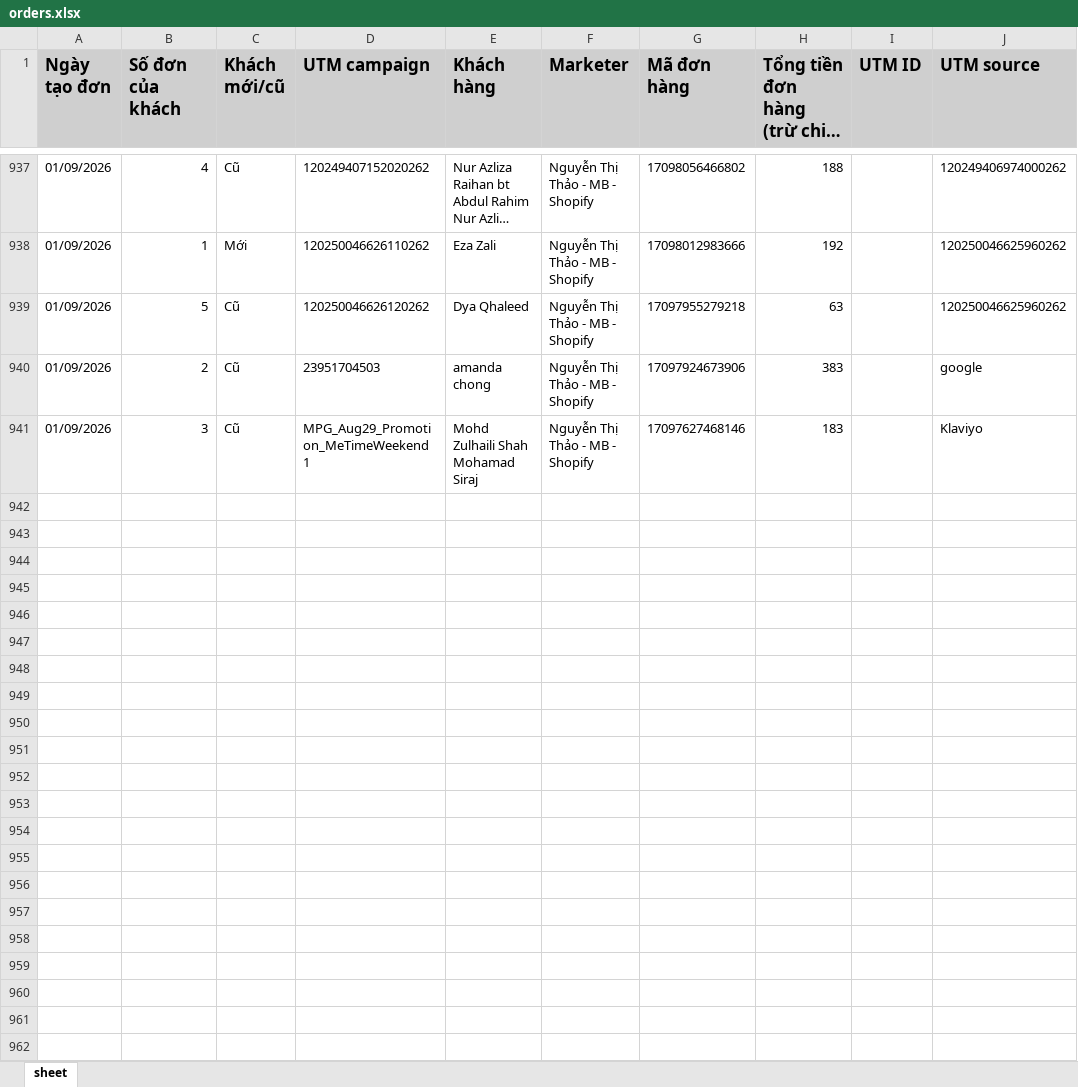
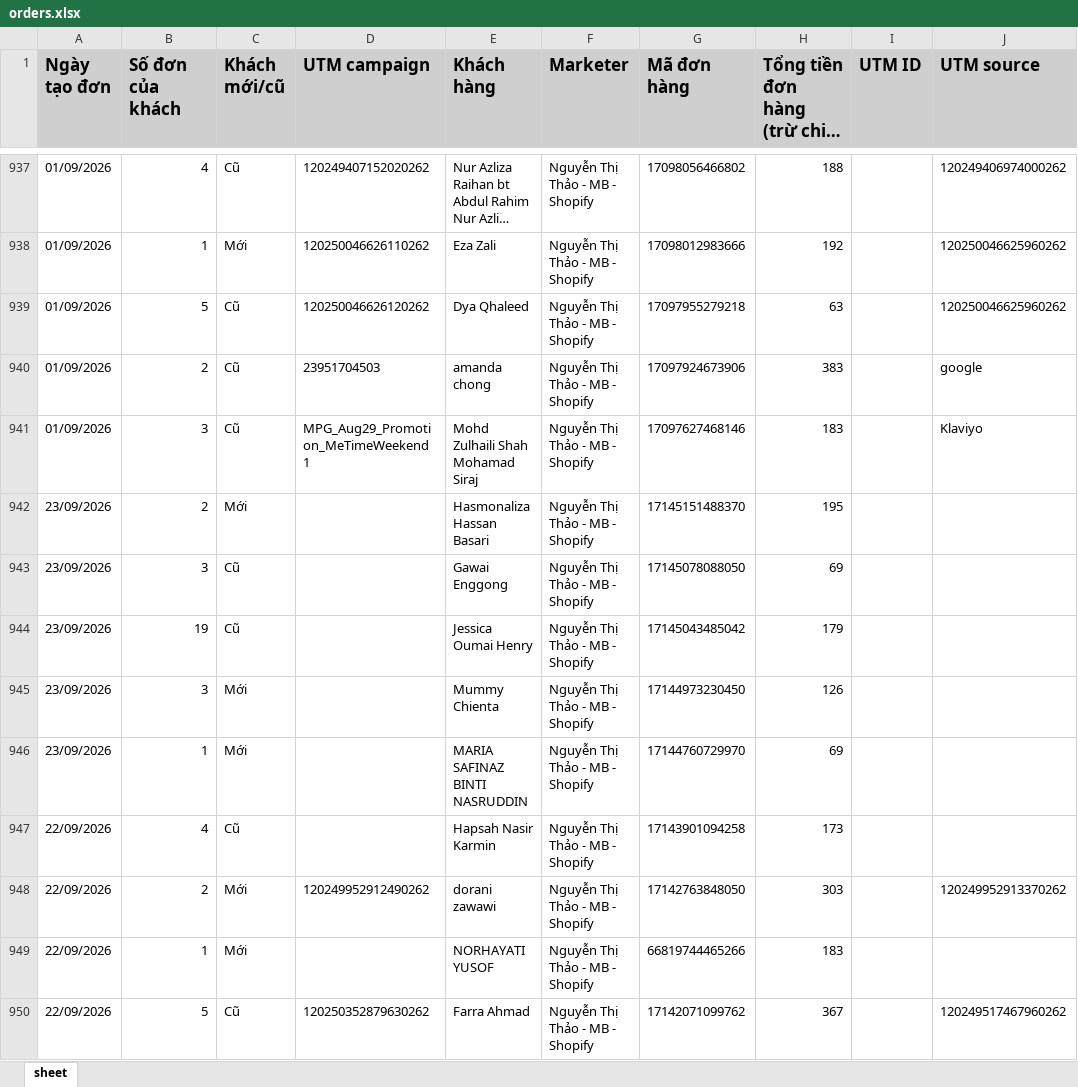
Before and after one commit to NHNT1001/data, an Excel workbook: orders.xlsx, sheet sheet, drawn as a sheet; only a part is shown, gaps mark what is left out; long unchanged cells end in …; values as stored, in another font and other column widths than the file's, no borders; the diff names each change by its address in the sheet, - before the commit and + after, or states it on an @@ line.

Commit message:
Auto sync data: 23/09/2026 09:35:56

```diff
--- a/orders.xlsx (sheet sheet)
+++ b/orders.xlsx (sheet sheet)
+row 942: 23/09/2026 | 2 | Mới |  | Hasmonaliza Hassan Basari | Nguyễn Thị Thảo - MB - Shopify | 17145151488370 | 195
+row 943: 23/09/2026 | 3 | Cũ |  | Gawai Enggong | Nguyễn Thị Thảo - MB - Shopify | 17145078088050 | 69
+row 944: 23/09/2026 | 19 | Cũ |  | Jessica Oumai Henry | Nguyễn Thị Thảo - MB - Shopify | 17145043485042 | 179
+row 945: 23/09/2026 | 3 | Mới |  | Mummy Chienta | Nguyễn Thị Thảo - MB - Shopify | 17144973230450 | 126
+row 946: 23/09/2026 | 1 | Mới |  | MARIA SAFINAZ BINTI NASRUDDIN | Nguyễn Thị Thảo - MB - Shopify | 17144760729970 | 69
+row 947: 22/09/2026 | 4 | Cũ |  | Hapsah Nasir Karmin | Nguyễn Thị Thảo - MB - Shopify | 17143901094258 | 173
+row 948: 22/09/2026 | 2 | Mới | 120249952912490262 | dorani zawawi | Nguyễn Thị Thảo - MB - Shopify | 17142763848050 | 303 |  | 120249952913370262
+row 949: 22/09/2026 | 1 | Mới |  | NORHAYATI YUSOF | Nguyễn Thị Thảo - MB - Shopify | 66819744465266 | 183
+row 950: 22/09/2026 | 5 | Cũ | 120250352879630262 | Farra Ahmad | Nguyễn Thị Thảo - MB - Shopify | 17142071099762 | 367 |  | 120249517467960262
```
Also changed, not shown: 2 other files.
